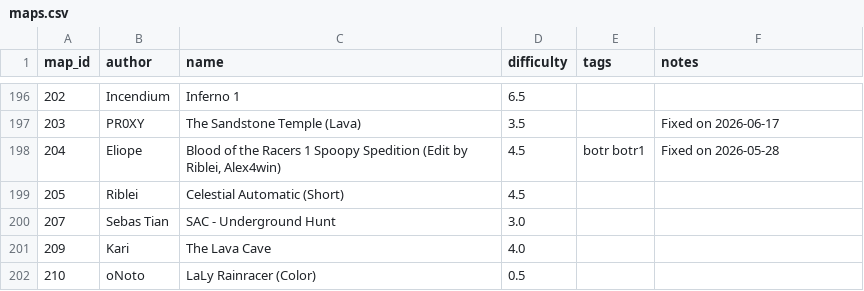
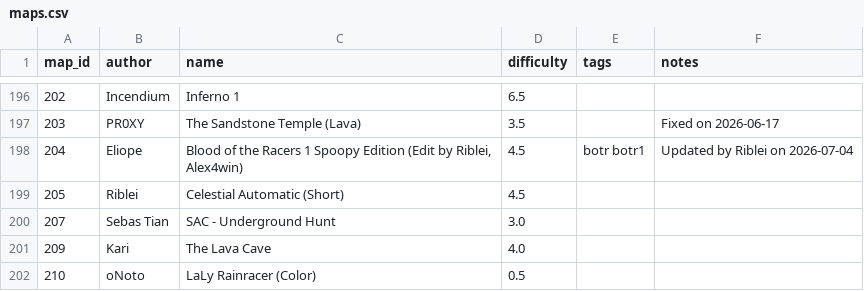
Before and after one commit to vv4t/Aottg2-Racing-Maps, a CSV file: maps.csv, drawn as a sheet; only a part is shown, gaps mark what is left out.

Commit message:
Update maps.csv

```diff
--- a/maps.csv
+++ b/maps.csv
@@ -197,3 +197,3 @@ map_id|author|name|difficulty|tags|notes
 203|PR0XY|The Sandstone Temple (Lava)|3.5||Fixed on 2026-06-17
-204|Eliope|Blood of the Racers 1 Spoopy Spedition (Edit by Riblei, Alex4win)|4.5|botr botr1|Fixed on 2026-05-28
+204|Eliope|Blood of the Racers 1 Spoopy Edition (Edit by Riblei, Alex4win)|4.5|botr botr1|Updated by Riblei on 2026-07-04
 205|Riblei|Celestial Automatic (Short)|4.5||
```
